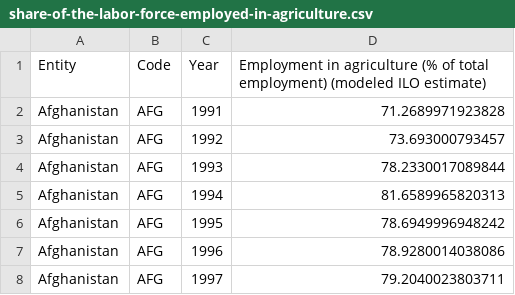
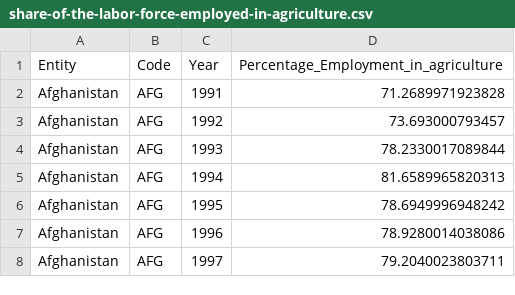
Before and after one commit to ata0k/Bases_de_datos_para_tareas, a CSV file: share-of-the-labor-force-employed-in-agriculture.csv, drawn as a sheet; only a part is shown.

Commit message:
Update share-of-the-labor-force-employed-in-agriculture.csv

```diff
--- a/share-of-the-labor-force-employed-in-agriculture.csv
+++ b/share-of-the-labor-force-employed-in-agriculture.csv
@@ -1,2 +1,2 @@
-Entity,Code,Year,Employment in agriculture (% of total employment) (modeled ILO estimate)
+Entity,Code,Year,Percentage_Employment_in_agriculture
 Afghanistan,AFG,1991,71.2689971923828
```
